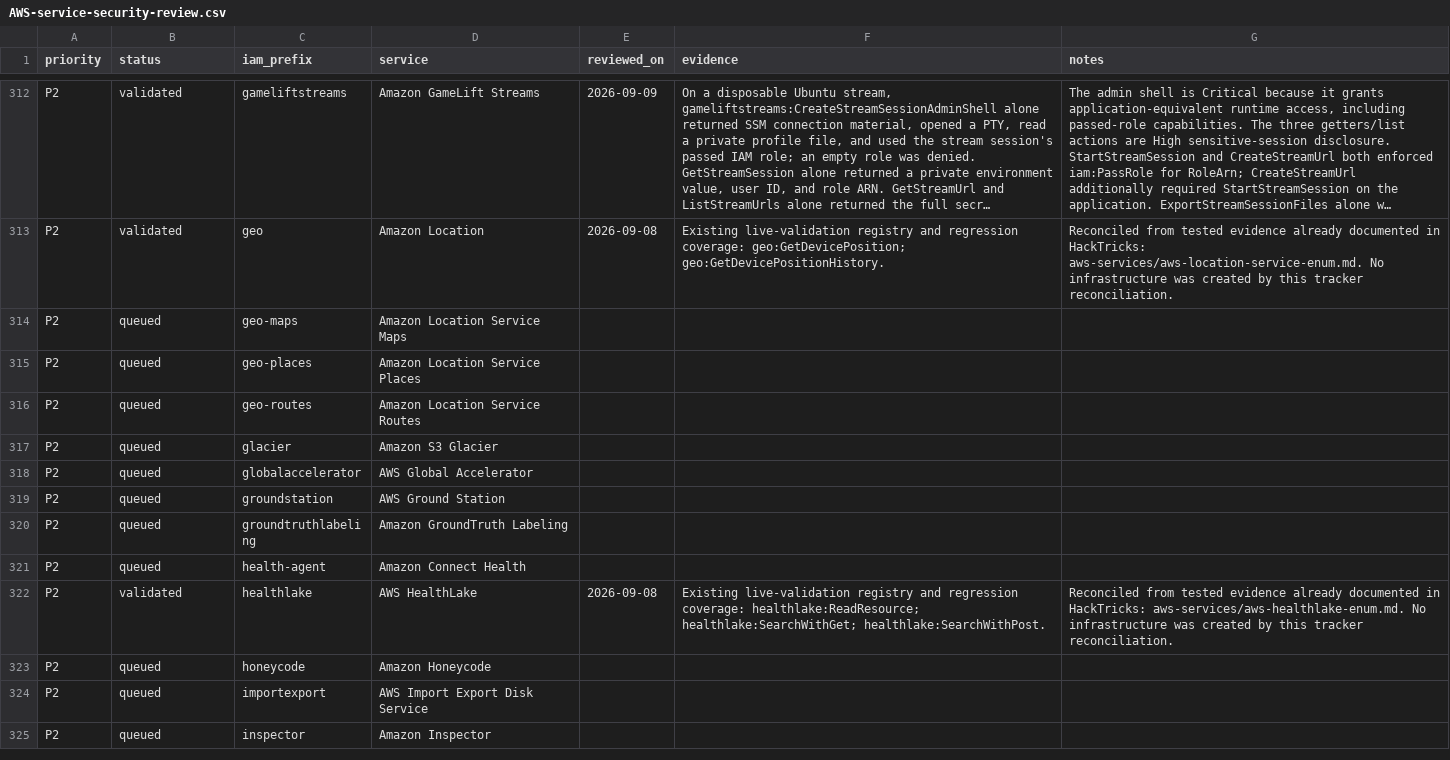
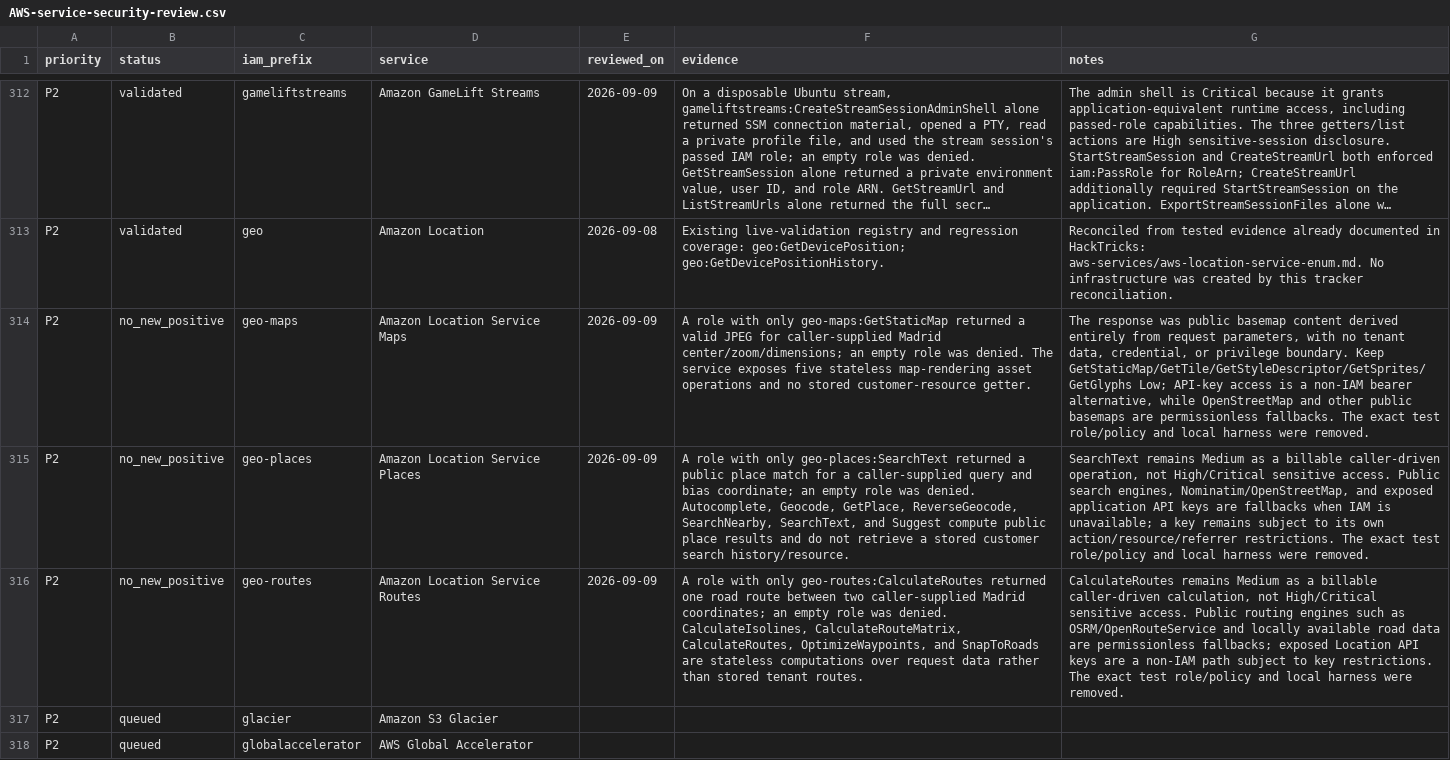
Before and after one commit to peass-ng/CloudPEASS, a CSV file: docs/AWS-service-security-review.csv, drawn as a sheet; only a part is shown, gaps mark what is left out; the shorter side is filled out with more unchanged rows; long unchanged cells end in …; the diff names each change by its address in the sheet, - before the commit and + after, or states it on an @@ line.

Commit message:
Review Amazon Location v2 data planes

```diff
--- a/docs/AWS-service-security-review.csv
+++ b/docs/AWS-service-security-review.csv
-B314:B316 (status): queued
+B314:B316 (status): no_new_positive
-E314:E316 (reviewed_on): (empty)
+E314:E316 (reviewed_on): 2026-09-09
-F314 (evidence): (empty)
+F314 (evidence): A role with only geo-maps:GetStaticMap returned a valid JPEG for caller-supplied Madrid center/zoom/dimensions; an empty role was denied. The service exposes five stateless map-rendering asset operations and no stored customer-resource getter.
-G314 (notes): (empty)
+G314 (notes): The response was public basemap content derived entirely from request parameters, with no tenant data, credential, or privilege boundary. Keep GetStaticMap/GetTile/GetStyleDescriptor/GetSprites/GetGlyphs Low; API-key access is a non-IAM bearer alternative, while OpenStreetMap and other public basemaps are permissionless fallbacks. The exact test role/policy and local harness were removed.
-F315 (evidence): (empty)
+F315 (evidence): A role with only geo-places:SearchText returned a public place match for a caller-supplied query and bias coordinate; an empty role was denied. Autocomplete, Geocode, GetPlace, ReverseGeocode, SearchNearby, SearchText, and Suggest compute public place results and do not retrieve a stored customer search history/resource.
-G315 (notes): (empty)
+G315 (notes): SearchText remains Medium as a billable caller-driven operation, not High/Critical sensitive access. Public search engines, Nominatim/OpenStreetMap, and exposed application API keys are fallbacks when IAM is unavailable; a key remains subject to its own action/resource/referrer restrictions. The exact test role/policy and local harness were removed.
-F316 (evidence): (empty)
+F316 (evidence): A role with only geo-routes:CalculateRoutes returned one road route between two caller-supplied Madrid coordinates; an empty role was denied. CalculateIsolines, CalculateRouteMatrix, CalculateRoutes, OptimizeWaypoints, and SnapToRoads are stateless computations over request data rather than stored tenant routes.
-G316 (notes): (empty)
+G316 (notes): CalculateRoutes remains Medium as a billable caller-driven calculation, not High/Critical sensitive access. Public routing engines such as OSRM/OpenRouteService and locally available road data are permissionless fallbacks; exposed Location API keys are a non-IAM path subject to key restrictions. The exact test role/policy and local harness were removed.
```
Also changed, not shown: 1 other file.
